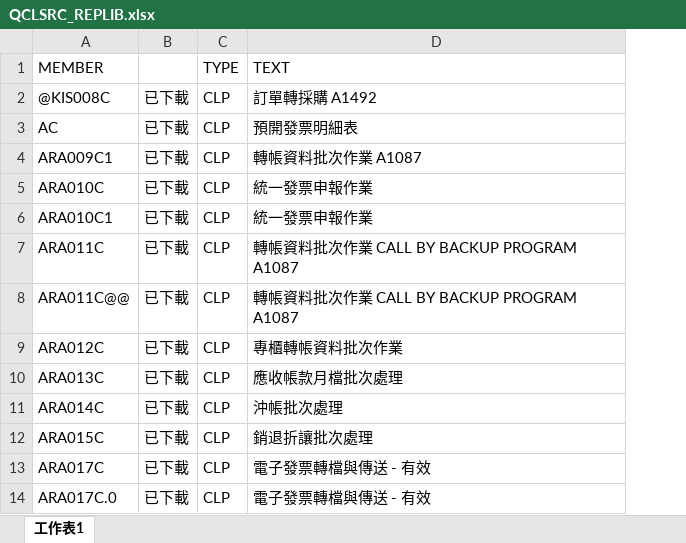
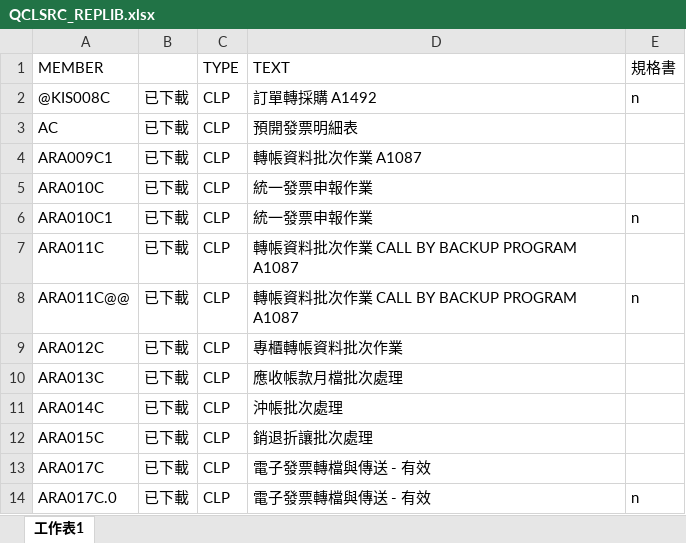
Before and after one commit to WK195838/ShangGe, an Excel workbook: 10.10.10.130/QCLSRC_REPLIB/QCLSRC_REPLIB.xlsx, sheet 工作表1, drawn as a sheet; only a part is shown; values as stored, in another font and other column widths than the file's, no borders; the diff names each change by its address in the sheet, - before the commit and + after, or states it on an @@ line.

```diff
--- a/10.10.10.130/QCLSRC_REPLIB/QCLSRC_REPLIB.xlsx (sheet 工作表1)
+++ b/10.10.10.130/QCLSRC_REPLIB/QCLSRC_REPLIB.xlsx (sheet 工作表1)
+column E (規格書), rows 2-14: n |  |  |  | n |  | n |  |  |  |  |  | n
```
Also changed, not shown: 10.10.10.130/QDDSSRC_REFLIB/QDDSSRC_REFLIB.xlsx, 4 other files.
